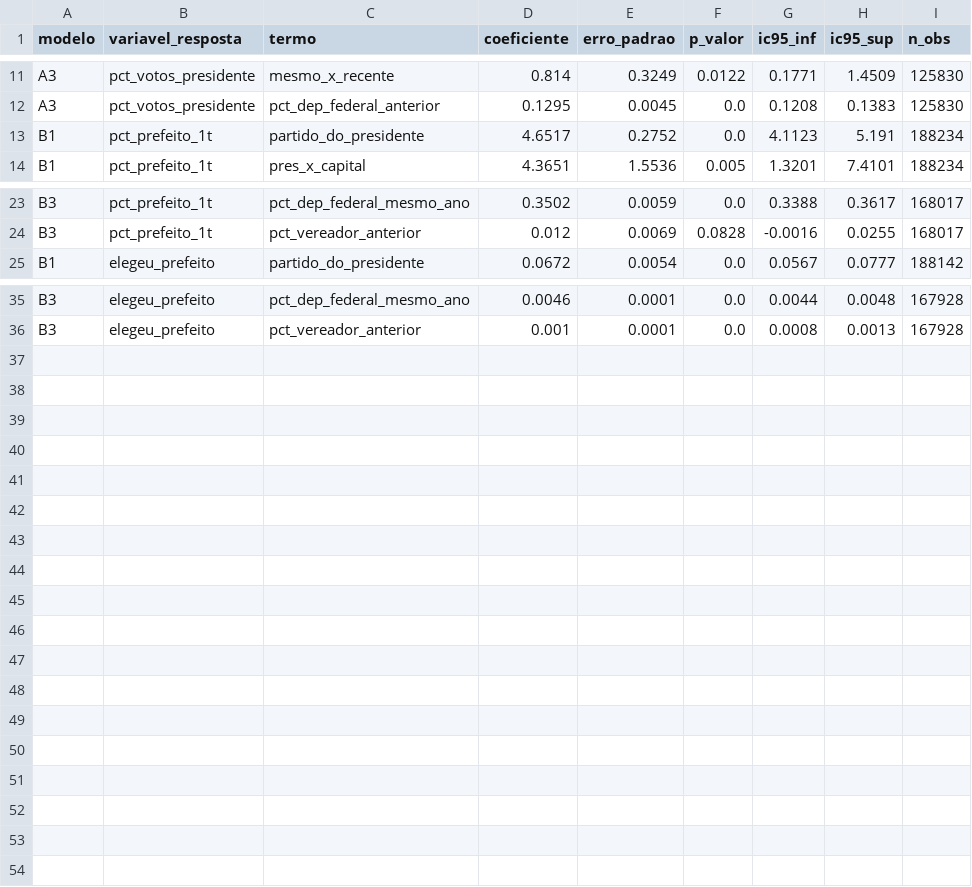
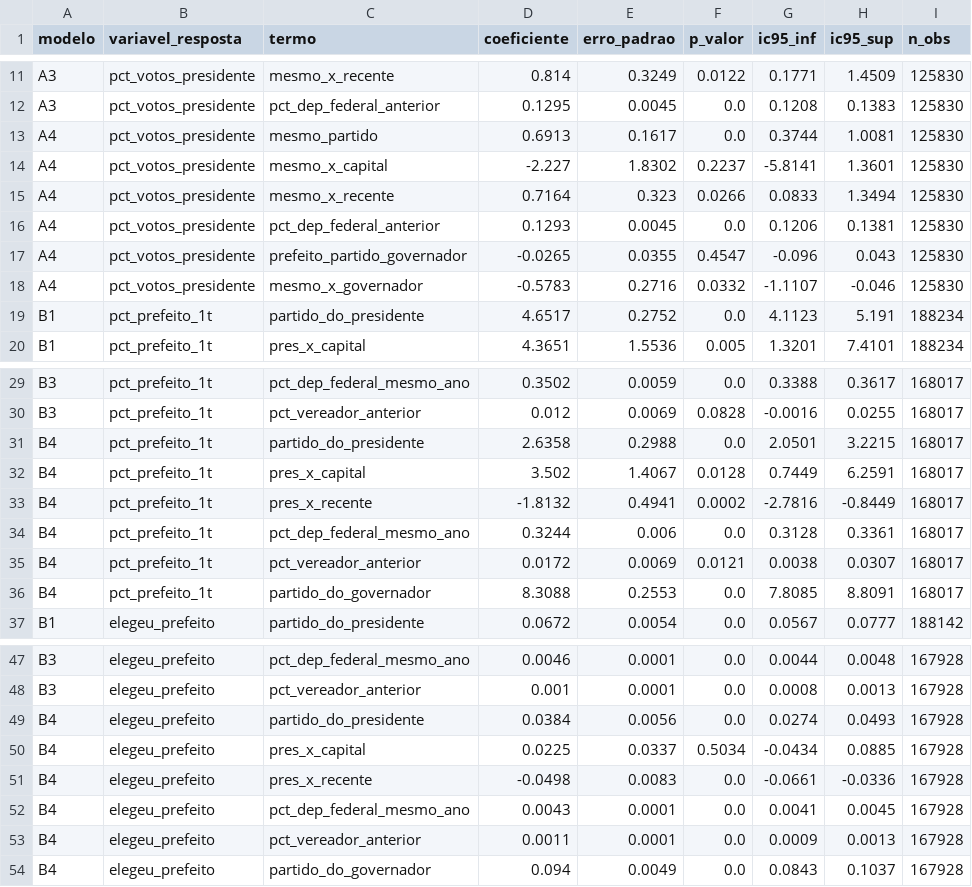
Before and after one commit to rozangomes/tcc_usp, a CSV file: output/dashboard/regressoes.csv, drawn as a sheet; only a part is shown, gaps mark what is left out; the diff names each change by its address in the sheet, - before the commit and + after, or states it on an @@ line.

```diff
--- a/output/dashboard/regressoes.csv
+++ b/output/dashboard/regressoes.csv
+row 13: A4 | pct_votos_presidente | mesmo_partido | 0.6913 | 0.1617 | 0.0 | 0.3744 | 1.0081 | 125830
+row 14: A4 | pct_votos_presidente | mesmo_x_capital | -2.227 | 1.8302 | 0.2237 | -5.8141 | 1.3601 | 125830
+row 15: A4 | pct_votos_presidente | mesmo_x_recente | 0.7164 | 0.323 | 0.0266 | 0.0833 | 1.3494 | 125830
+row 16: A4 | pct_votos_presidente | pct_dep_federal_anterior | 0.1293 | 0.0045 | 0.0 | 0.1206 | 0.1381 | 125830
+row 17: A4 | pct_votos_presidente | prefeito_partido_governador | -0.0265 | 0.0355 | 0.4547 | -0.096 | 0.043 | 125830
+row 18: A4 | pct_votos_presidente | mesmo_x_governador | -0.5783 | 0.2716 | 0.0332 | -1.1107 | -0.046 | 125830
+row 31: B4 | pct_prefeito_1t | partido_do_presidente | 2.6358 | 0.2988 | 0.0 | 2.0501 | 3.2215 | 168017
+row 32: B4 | pct_prefeito_1t | pres_x_capital | 3.502 | 1.4067 | 0.0128 | 0.7449 | 6.2591 | 168017
+row 33: B4 | pct_prefeito_1t | pres_x_recente | -1.8132 | 0.4941 | 0.0002 | -2.7816 | -0.8449 | 168017
+row 34: B4 | pct_prefeito_1t | pct_dep_federal_mesmo_ano | 0.3244 | 0.006 | 0.0 | 0.3128 | 0.3361 | 168017
+row 35: B4 | pct_prefeito_1t | pct_vereador_anterior | 0.0172 | 0.0069 | 0.0121 | 0.0038 | 0.0307 | 168017
+row 36: B4 | pct_prefeito_1t | partido_do_governador | 8.3088 | 0.2553 | 0.0 | 7.8085 | 8.8091 | 168017
+row 49: B4 | elegeu_prefeito | partido_do_presidente | 0.0384 | 0.0056 | 0.0 | 0.0274 | 0.0493 | 167928
+row 50: B4 | elegeu_prefeito | pres_x_capital | 0.0225 | 0.0337 | 0.5034 | -0.0434 | 0.0885 | 167928
+row 51: B4 | elegeu_prefeito | pres_x_recente | -0.0498 | 0.0083 | 0.0 | -0.0661 | -0.0336 | 167928
+row 52: B4 | elegeu_prefeito | pct_dep_federal_mesmo_ano | 0.0043 | 0.0001 | 0.0 | 0.0041 | 0.0045 | 167928
+row 53: B4 | elegeu_prefeito | pct_vereador_anterior | 0.0011 | 0.0001 | 0.0 | 0.0009 | 0.0013 | 167928
+row 54: B4 | elegeu_prefeito | partido_do_governador | 0.094 | 0.0049 | 0.0 | 0.0843 | 0.1037 | 167928
```
Also changed, not shown: output/tabelas/regressoes.csv, site/data/regressoes.csv, 8 other files.
